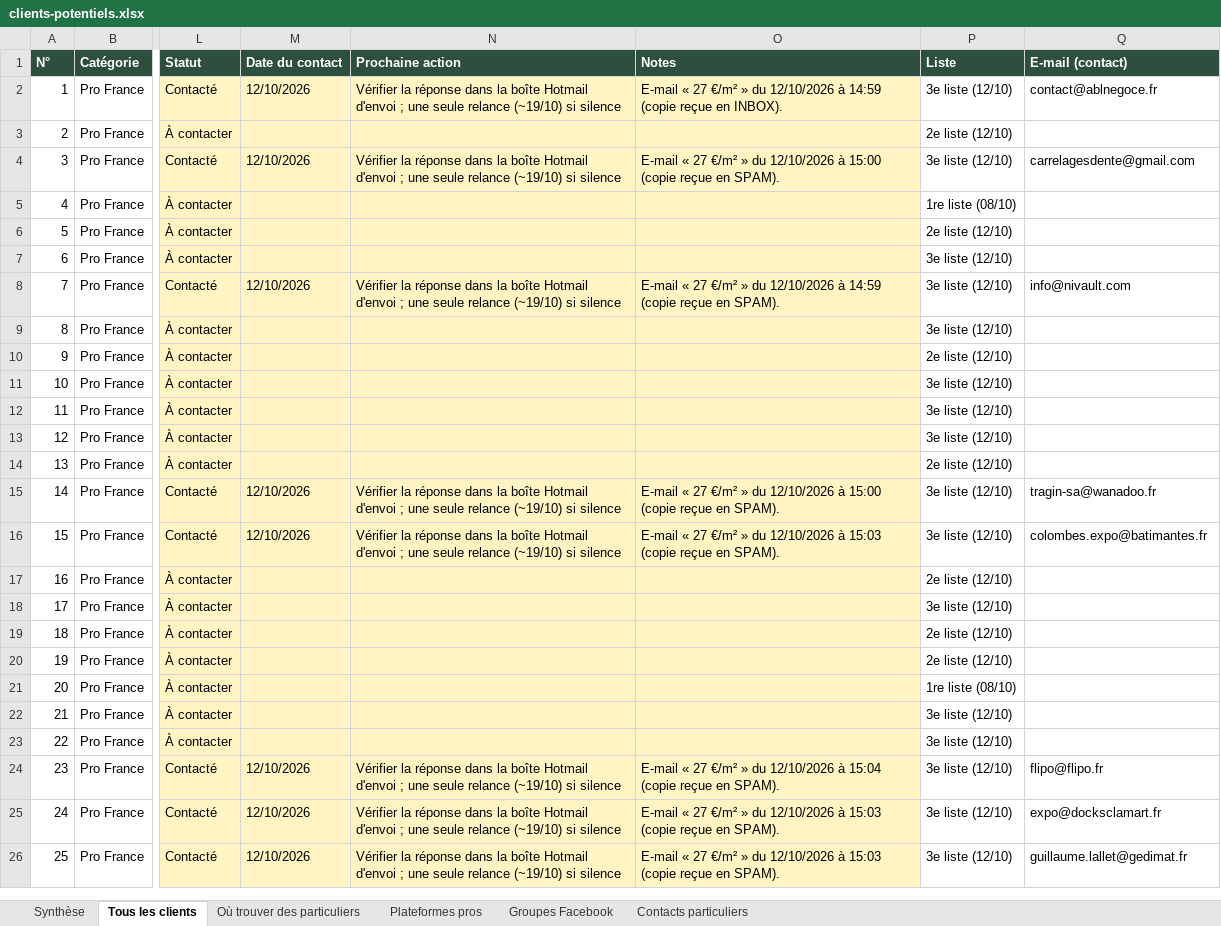
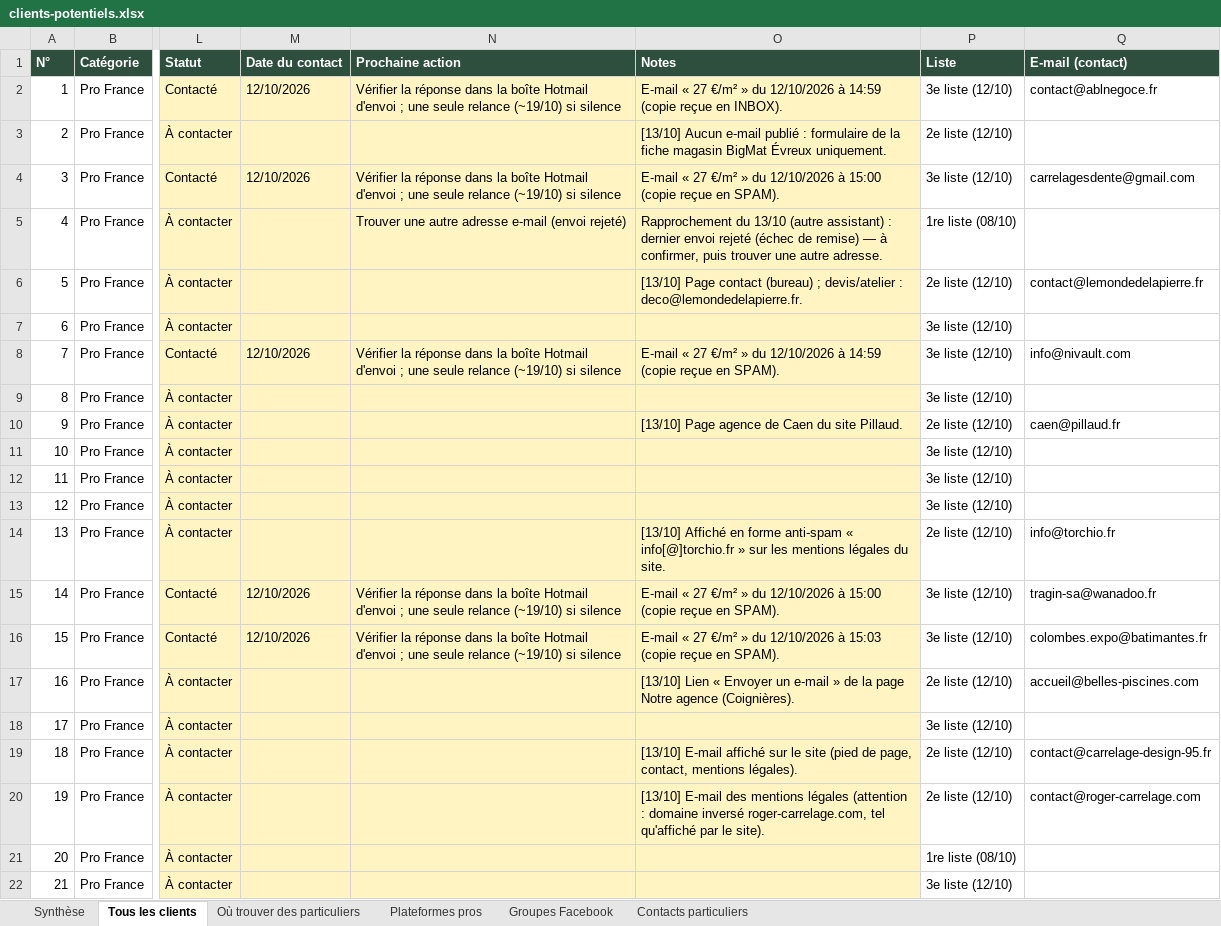
Before and after one commit to customerservice-dot/retreats-holidays-johanna, an Excel workbook: minyala/clients-potentiels.xlsx, sheet Tous les clients, drawn as a sheet; only a part is shown, gaps mark what is left out; the shorter side is filled out with more unchanged rows; values as stored, in another font and other column widths than the file's, no borders; charts and pictures not drawn; the diff covers the shown part only; the diff names each change by its address in the sheet, - before the commit and + after, or states it on an @@ line.

```diff
--- a/minyala/clients-potentiels.xlsx (sheet Tous les clients)
+++ b/minyala/clients-potentiels.xlsx (sheet Tous les clients)
-O3 (Notes): (empty)
+O3 (Notes): [13/10] Aucun e-mail publié : formulaire de la fiche magasin BigMat Évreux uniquement.
-N5 (Prochaine action): (empty)
+N5 (Prochaine action): Trouver une autre adresse e-mail (envoi rejeté)
-O5 (Notes): (empty)
+O5 (Notes): Rapprochement du 13/10 (autre assistant) : dernier envoi rejeté (échec de remise) — à confirmer, puis trouver une autre adresse.
-O6 (Notes): (empty)
+O6 (Notes): [13/10] Page contact (bureau) ; devis/atelier : deco@lemondedelapierre.fr.
-Q6 (E-mail (contact)): (empty)
+Q6 (E-mail (contact)): contact@lemondedelapierre.fr
-O10 (Notes): (empty)
+O10 (Notes): [13/10] Page agence de Caen du site Pillaud.
-Q10 (E-mail (contact)): (empty)
+Q10 (E-mail (contact)): caen@pillaud.fr
-O14 (Notes): (empty)
+O14 (Notes): [13/10] Affiché en forme anti-spam « info[@]torchio.fr » sur les mentions légales du site.
-Q14 (E-mail (contact)): (empty)
+Q14 (E-mail (contact)): info@torchio.fr
-O17 (Notes): (empty)
+O17 (Notes): [13/10] Lien « Envoyer un e-mail » de la page Notre agence (Coignières).
-Q17 (E-mail (contact)): (empty)
+Q17 (E-mail (contact)): accueil@belles-piscines.com
-O19 (Notes): (empty)
+O19 (Notes): [13/10] E-mail affiché sur le site (pied de page, contact, mentions légales).
-Q19 (E-mail (contact)): (empty)
+Q19 (E-mail (contact)): contact@carrelage-design-95.fr
-O20 (Notes): (empty)
+O20 (Notes): [13/10] E-mail des mentions légales (attention : domaine inversé roger-carrelage.com, tel qu'affiché par le site).
-Q20 (E-mail (contact)): (empty)
+Q20 (E-mail (contact)): contact@roger-carrelage.com
```
Also changed, not shown: 14 edited cells elsewhere in this sheet, sheet Synthèse, charts or pictures, minyala/prospects-minyala.xlsx, 1 other file.
